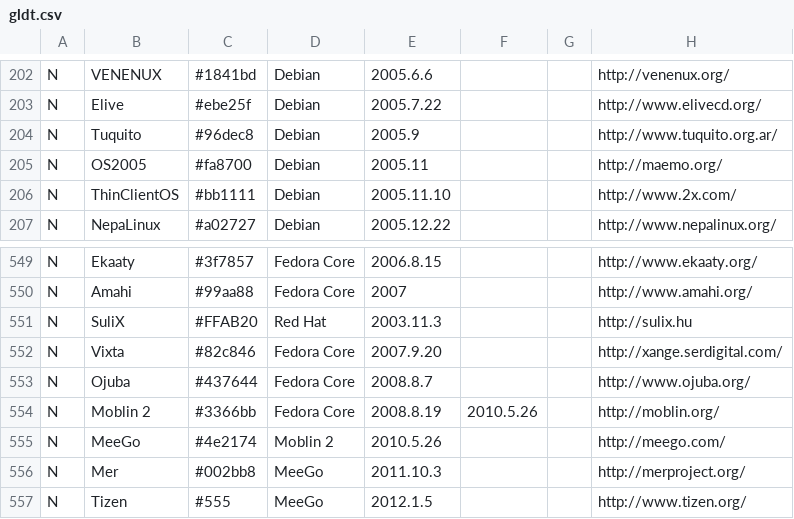
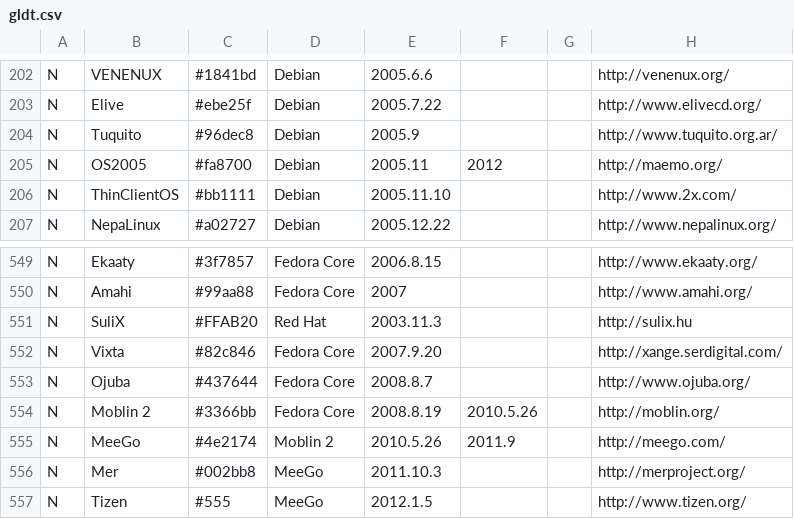
Before and after one commit to FabioLolix/LinuxTimeline, a CSV file: gldt.csv, drawn as a sheet; only a part is shown, gaps mark what is left out; the diff names each change by its address in the sheet, - before the commit and + after, or states it on an @@ line.

```diff
--- a/gldt.csv
+++ b/gldt.csv
-F205: (empty)
+F205: 2012
-F555: (empty)
+F555: 2011.9
```
Also changed, not shown: 1 other file.
